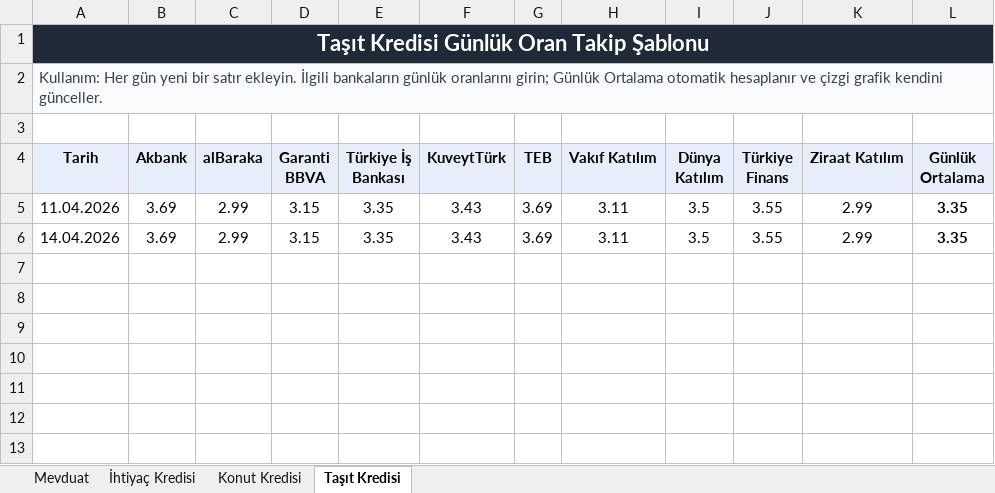
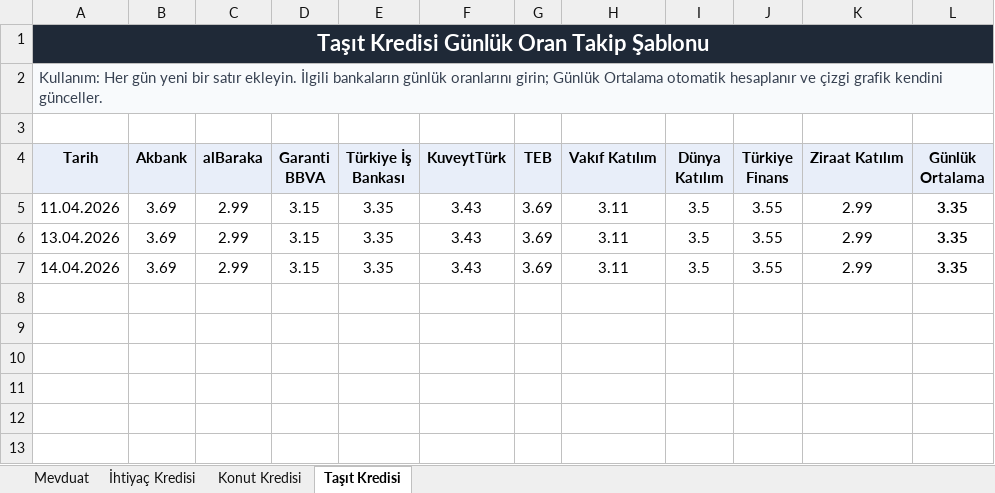
Before and after one commit to Ermana39/hoca-ile-borsa, an Excel workbook: public/data/hoca-ile-borsa-faiz-takip-sablonu-guncel.xlsx, sheet Taşıt Kredisi, drawn as a sheet; only a part is shown; values as stored, in another font and other column widths than the file's, no borders; charts and pictures not drawn; removed rows and columns are numbered as before the commit, all else as after; the diff names each change by its address in the sheet, - before the commit and + after, or states it on an @@ line.

```diff
--- a/public/data/hoca-ile-borsa-faiz-takip-sablonu-guncel.xlsx (sheet Taşıt Kredisi)
+++ b/public/data/hoca-ile-borsa-faiz-takip-sablonu-guncel.xlsx (sheet Taşıt Kredisi)
+row 6: 13.04.2026 | 3.69 | 2.99 | 3.15 | 3.35 | 3.43 | 3.69 | 3.11 | 3.5 | 3.55 | 2.99 | 3.35
-row 7: (empty)
```
Also changed, not shown: sheet Mevduat, sheet İhtiyaç Kredisi, sheet Konut Kredisi, formulas that keep their value, charts or pictures.
